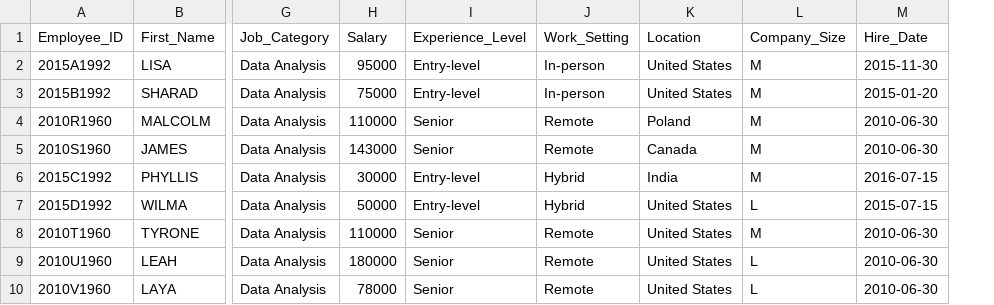
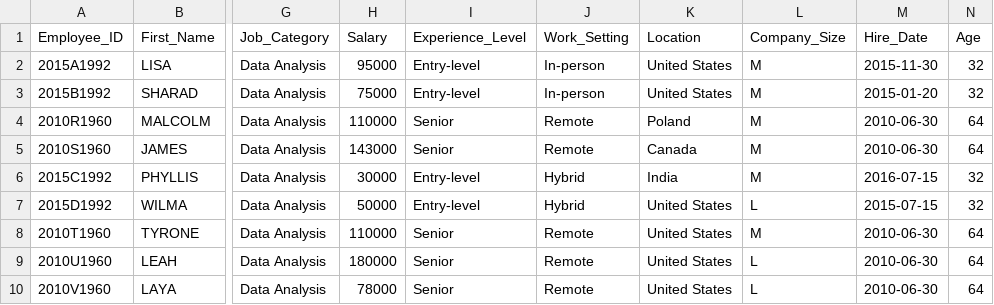
Before and after one commit to PinkMean/SQL-Code, a CSV file: Employee Report/Employee_Data.csv, drawn as a sheet; only a part is shown, gaps mark what is left out; the diff names each change by its address in the sheet, - before the commit and + after, or states it on an @@ line.

Commit message:
commit

```diff
--- a/Employee Report/Employee_Data.csv
+++ b/Employee Report/Employee_Data.csv
+column N (Age), rows 2-10: 32 | 32 | 64 | 64 | 32 | 32 | 64 | 64 | 64
```
